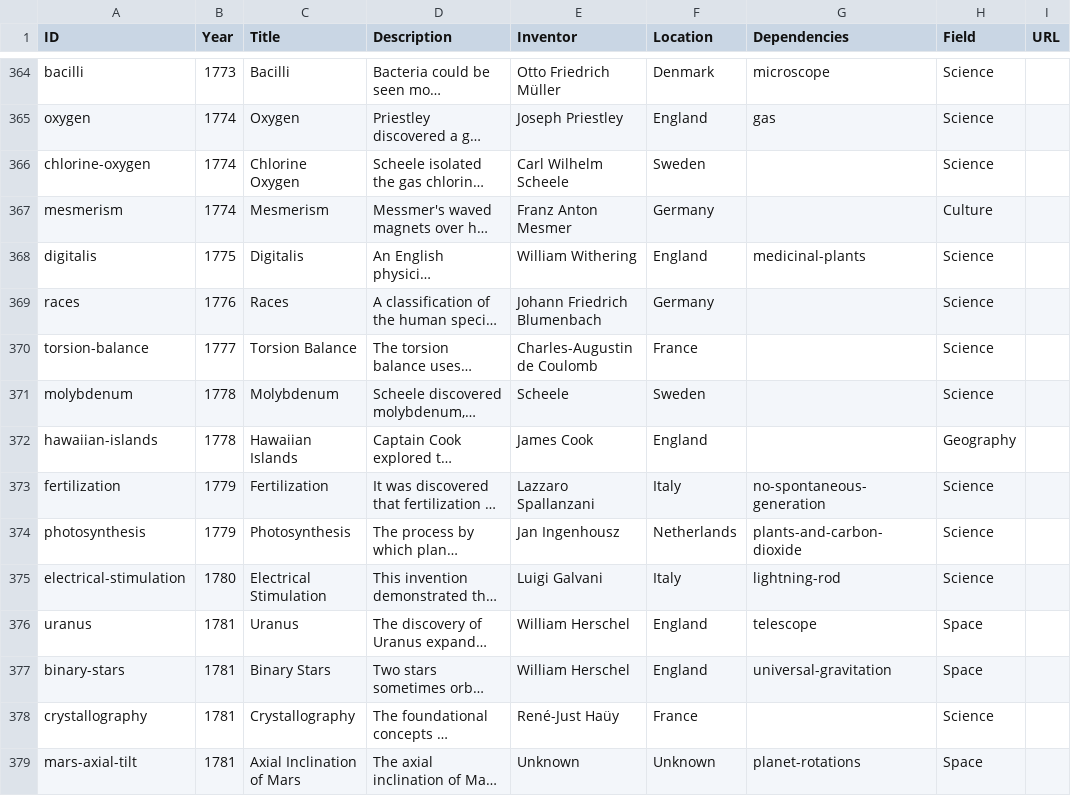
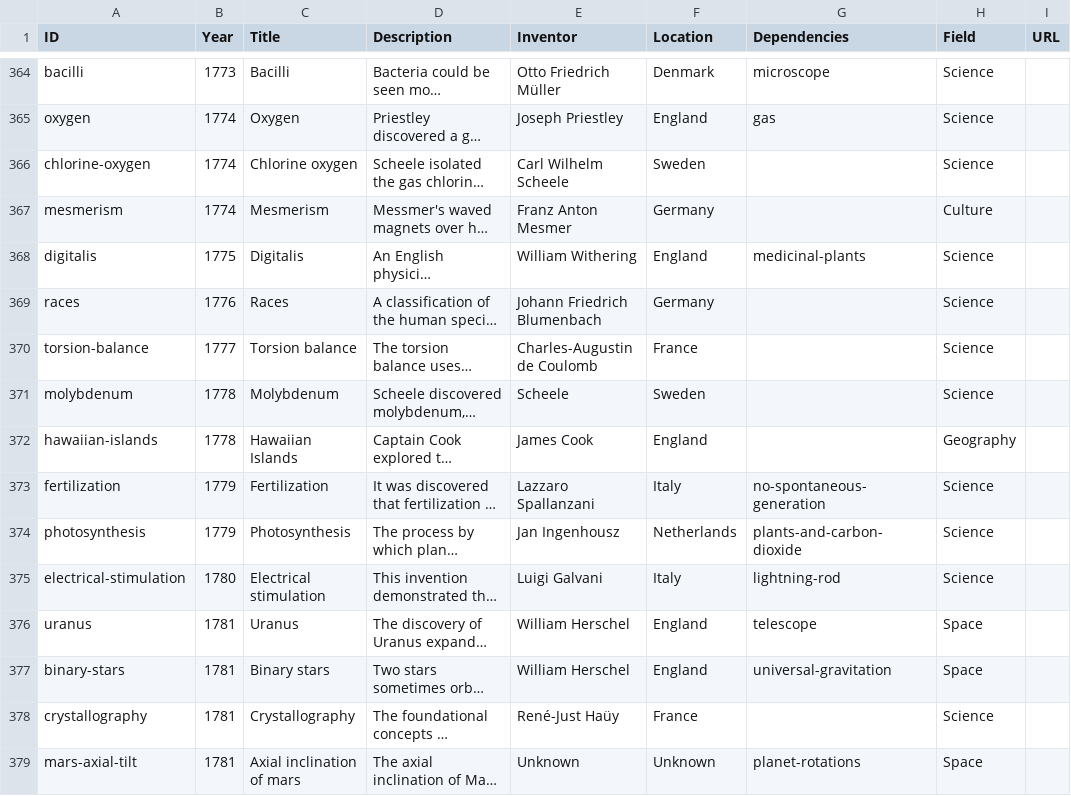
Before and after one commit to borismus/asimov, a TSV file: web/asimov-1850.tsv, drawn as a sheet; only a part is shown, gaps mark what is left out; long unchanged cells end in …; the diff covers the shown part only; the diff names each change by its address in the sheet, - before the commit and + after, or states it on an @@ line.

Commit message:
consistent caps

```diff
--- a/web/asimov-1850.tsv
+++ b/web/asimov-1850.tsv
-C366 (Title): Chlorine Oxygen
+C366 (Title): Chlorine oxygen
-C370 (Title): Torsion Balance
+C370 (Title): Torsion balance
-C375 (Title): Electrical Stimulation
+C375 (Title): Electrical stimulation
-C377 (Title): Binary Stars
+C377 (Title): Binary stars
-C379 (Title): Axial Inclination of Mars
+C379 (Title): Axial inclination of mars
```
Also changed, not shown: 171 edited cells elsewhere in this file.
